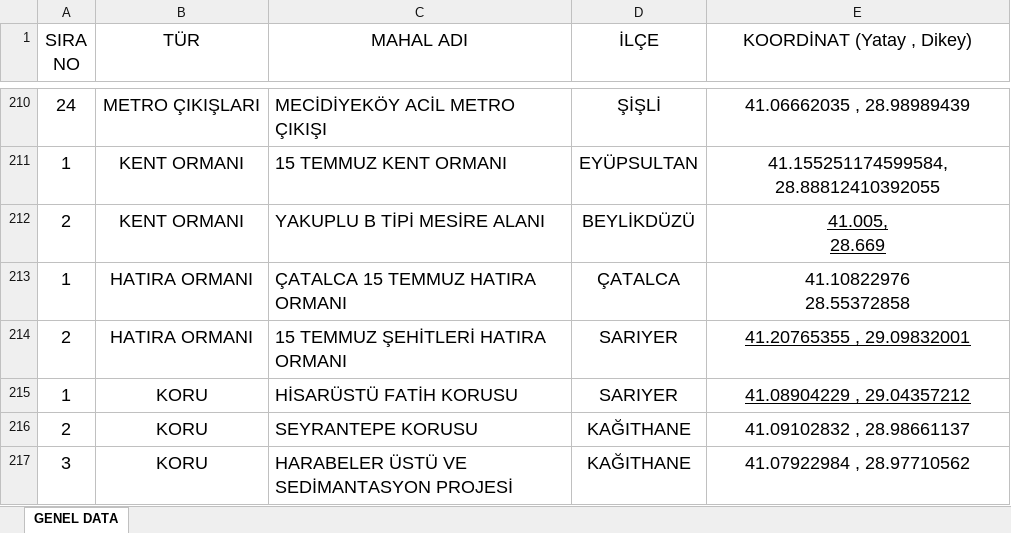
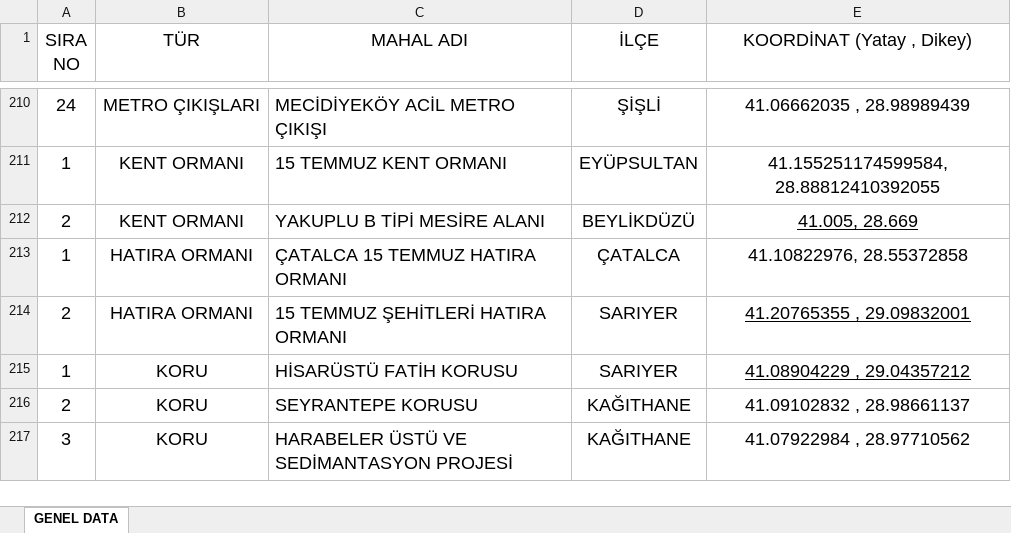
Before and after one commit to ygzgrdmr/Istanbul-Post-Earthquake-Analysis-Map, an Excel workbook: park-ve-yeil-alan-koordinatlar.xlsx, sheet GENEL DATA, drawn as a sheet; only a part is shown, gaps mark what is left out; values as stored, in another font and other column widths than the file's, no borders; conditional formats not drawn; ↵ is a line break in a cell; the diff names each change by its address in the sheet, - before the commit and + after, or states it on an @@ line.

```diff
--- a/park-ve-yeil-alan-koordinatlar.xlsx (sheet GENEL DATA)
+++ b/park-ve-yeil-alan-koordinatlar.xlsx (sheet GENEL DATA)
-E212 (KOORDİNAT (Yatay , Dikey)): 41.005, ↵ 28.669
+E212 (KOORDİNAT (Yatay , Dikey)): 41.005, 28.669
-E213 (KOORDİNAT (Yatay , Dikey)): 41.10822976 ↵ 28.55372858
+E213 (KOORDİNAT (Yatay , Dikey)): 41.10822976, 28.55372858
```
Also changed, not shown: 7 other files.
